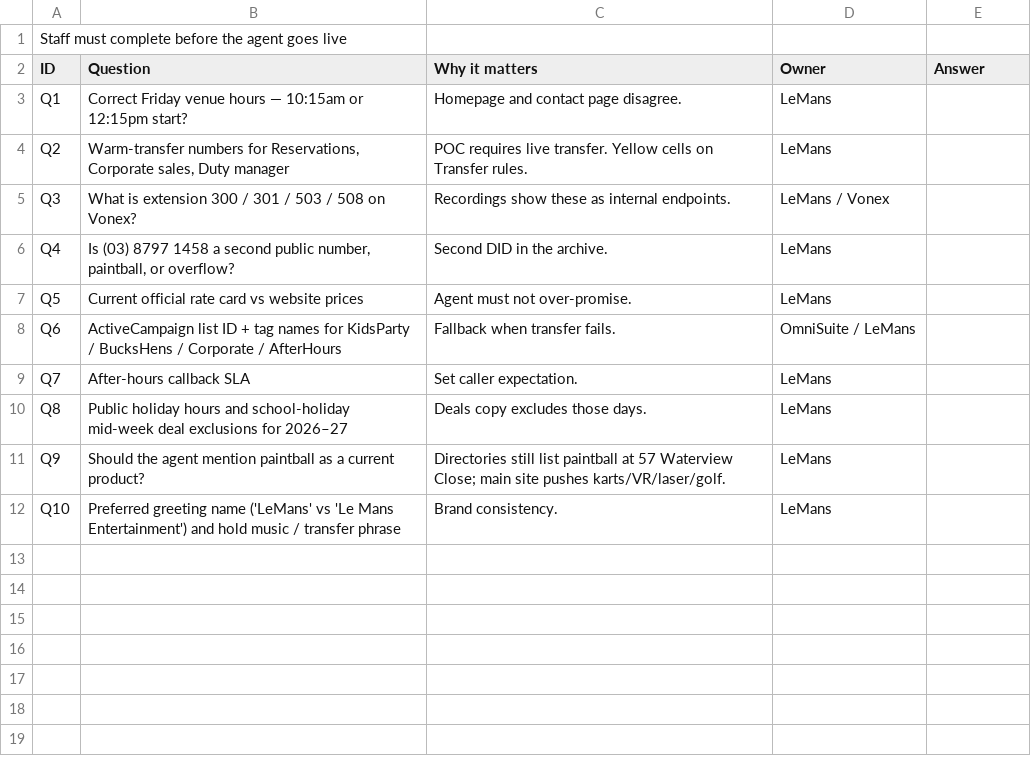
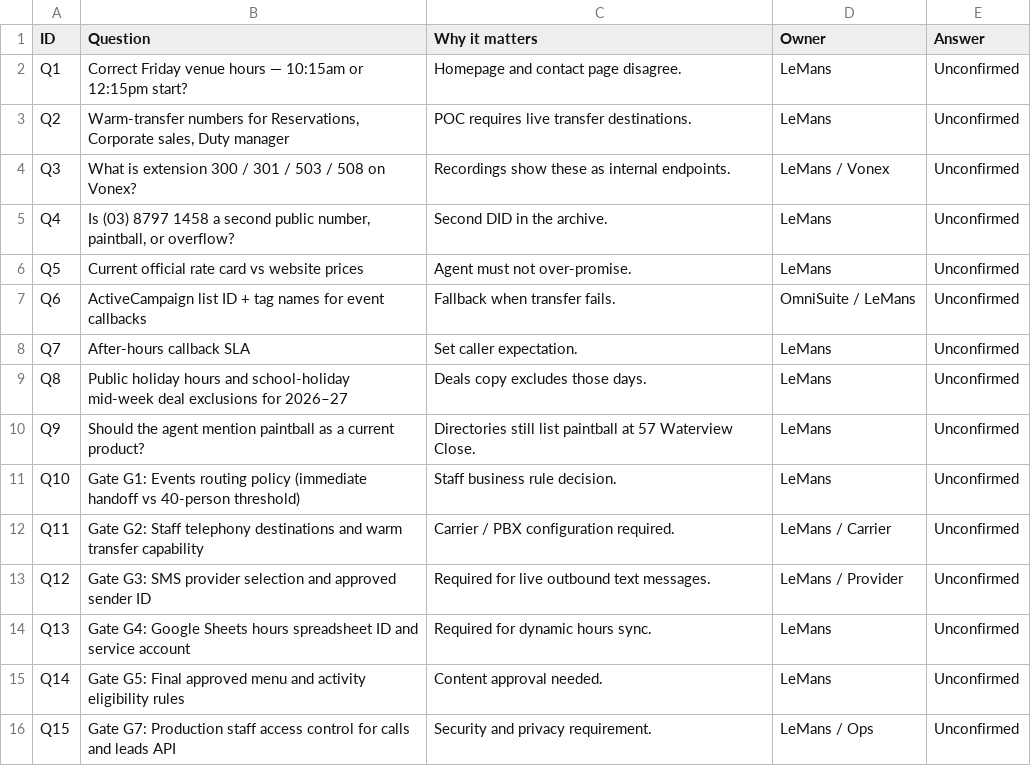
Before and after one commit to macworldgithub/lemans-bot, a CSV file: knowledge/open-questions.csv, drawn as a sheet.

```diff
--- a/knowledge/open-questions.csv
+++ b/knowledge/open-questions.csv
@@ -1,12 +1,16 @@
-Staff must complete before the agent goes live,,,,
 ID,Question,Why it matters,Owner,Answer
-Q1,Correct Friday venue hours — 10:15am or 12:15pm start?,Homepage and contact page disagree.,LeMans,
-Q2,"Warm-transfer numbers for Reservations, Corporate sales, Duty manager",POC requires live transfer. Yellow cells on Transfer rules.,LeMans,
-Q3,What is extension 300 / 301 / 503 / 508 on Vonex?,Recordings show these as internal endpoints.,LeMans / Vonex,
-Q4,"Is (03) 8797 1458 a second public number, paintball, or overflow?",Second DID in the archive.,LeMans,
-Q5,Current official rate card vs website prices,Agent must not over-promise.,LeMans,
-Q6,ActiveCampaign list ID + tag names for KidsParty / BucksHens / Corporate / AfterHours,Fallback when transfer fails.,OmniSuite / LeMans,
-Q7,After-hours callback SLA,Set caller expectation.,LeMans,
-Q8,Public holiday hours and school-holiday mid-week deal exclusions for 2026–27,Deals copy excludes those days.,LeMans,
-Q9,Should the agent mention paintball as a current product?,Directories still list paintball at 57 Waterview Close; main site pushes karts/VR/laser/golf.,LeMans,
-Q10,Preferred greeting name ('LeMans' vs 'Le Mans Entertainment') and hold music / transfer phrase,Brand consistency.,LeMans,
+Q1,Correct Friday venue hours — 10:15am or 12:15pm start?,Homepage and contact page disagree.,LeMans,Unconfirmed
+Q2,"Warm-transfer numbers for Reservations, Corporate sales, Duty manager",POC requires live transfer destinations.,LeMans,Unconfirmed
+Q3,What is extension 300 / 301 / 503 / 508 on Vonex?,Recordings show these as internal endpoints.,LeMans / Vonex,Unconfirmed
+Q4,"Is (03) 8797 1458 a second public number, paintball, or overflow?",Second DID in the archive.,LeMans,Unconfirmed
+Q5,Current official rate card vs website prices,Agent must not over-promise.,LeMans,Unconfirmed
+Q6,ActiveCampaign list ID + tag names for event callbacks,Fallback when transfer fails.,OmniSuite / LeMans,Unconfirmed
+Q7,After-hours callback SLA,Set caller expectation.,LeMans,Unconfirmed
+Q8,Public holiday hours and school-holiday mid-week deal exclusions for 2026–27,Deals copy excludes those days.,LeMans,Unconfirmed
+Q9,Should the agent mention paintball as a current product?,Directories still list paintball at 57 Waterview Close.,LeMans,Unconfirmed
+Q10,Gate G1: Events routing policy (immediate handoff vs 40-person threshold),Staff business rule decision.,LeMans,Unconfirmed
+Q11,Gate G2: Staff telephony destinations and warm transfer capability,Carrier / PBX configuration required.,LeMans / Carrier,Unconfirmed
+Q12,Gate G3: SMS provider selection and approved sender ID,Required for live outbound text messages.,LeMans / Provider,Unconfirmed
+Q13,Gate G4: Google Sheets hours spreadsheet ID and service account,Required for dynamic hours sync.,LeMans,Unconfirmed
+Q14,Gate G5: Final approved menu and activity eligibility rules,Content approval needed.,LeMans,Unconfirmed
+Q15,Gate G7: Production staff access control for calls and leads API,Security and privacy requirement.,LeMans / Ops,Unconfirmed
```
Also changed, not shown: knowledge/activities-and-ages.csv, knowledge/call-archive-index.csv, 46 other files.
